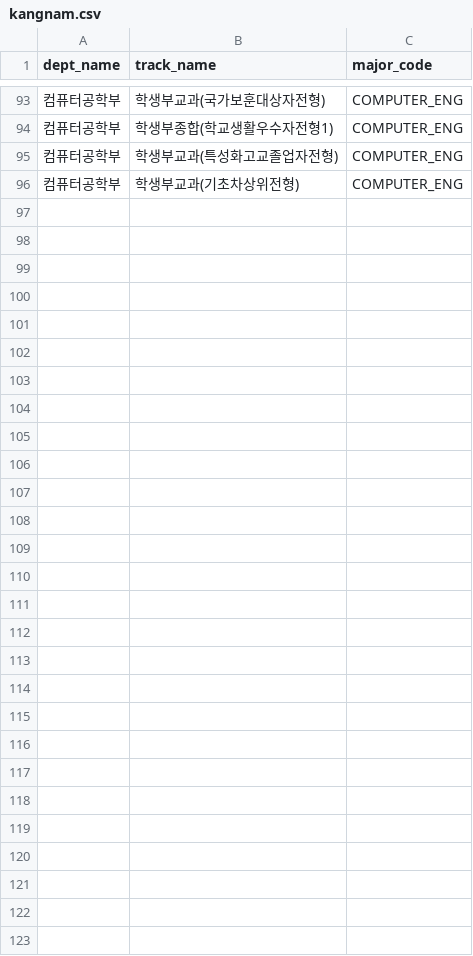
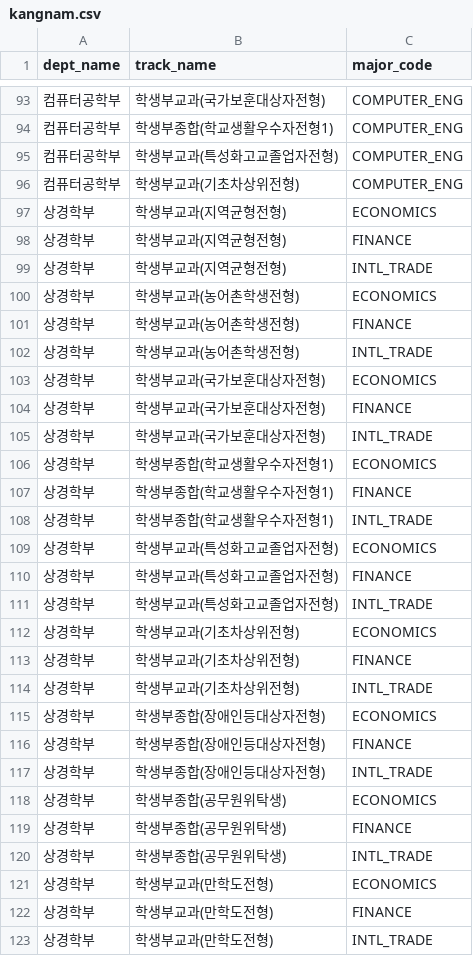
Before and after one commit to 4line-thon-team8/Backend, a CSV file: src/main/resources/seed-data/unit-majors-v8/kangnam.csv, drawn as a sheet; only a part is shown, gaps mark what is left out; the diff names each change by its address in the sheet, - before the commit and + after, or states it on an @@ line.

```diff
--- a/src/main/resources/seed-data/unit-majors-v8/kangnam.csv
+++ b/src/main/resources/seed-data/unit-majors-v8/kangnam.csv
+row 97: 상경학부 | 학생부교과(지역균형전형) | ECONOMICS
+row 98: 상경학부 | 학생부교과(지역균형전형) | FINANCE
+row 99: 상경학부 | 학생부교과(지역균형전형) | INTL_TRADE
+row 100: 상경학부 | 학생부교과(농어촌학생전형) | ECONOMICS
+row 101: 상경학부 | 학생부교과(농어촌학생전형) | FINANCE
+row 102: 상경학부 | 학생부교과(농어촌학생전형) | INTL_TRADE
+row 103: 상경학부 | 학생부교과(국가보훈대상자전형) | ECONOMICS
+row 104: 상경학부 | 학생부교과(국가보훈대상자전형) | FINANCE
+row 105: 상경학부 | 학생부교과(국가보훈대상자전형) | INTL_TRADE
+row 106: 상경학부 | 학생부종합(학교생활우수자전형1) | ECONOMICS
+row 107: 상경학부 | 학생부종합(학교생활우수자전형1) | FINANCE
+row 108: 상경학부 | 학생부종합(학교생활우수자전형1) | INTL_TRADE
+row 109: 상경학부 | 학생부교과(특성화고교졸업자전형) | ECONOMICS
+row 110: 상경학부 | 학생부교과(특성화고교졸업자전형) | FINANCE
+row 111: 상경학부 | 학생부교과(특성화고교졸업자전형) | INTL_TRADE
+row 112: 상경학부 | 학생부교과(기초차상위전형) | ECONOMICS
+row 113: 상경학부 | 학생부교과(기초차상위전형) | FINANCE
+row 114: 상경학부 | 학생부교과(기초차상위전형) | INTL_TRADE
+row 115: 상경학부 | 학생부종합(장애인등대상자전형) | ECONOMICS
+row 116: 상경학부 | 학생부종합(장애인등대상자전형) | FINANCE
+row 117: 상경학부 | 학생부종합(장애인등대상자전형) | INTL_TRADE
+row 118: 상경학부 | 학생부종합(공무원위탁생) | ECONOMICS
+row 119: 상경학부 | 학생부종합(공무원위탁생) | FINANCE
+row 120: 상경학부 | 학생부종합(공무원위탁생) | INTL_TRADE
+row 121: 상경학부 | 학생부교과(만학도전형) | ECONOMICS
+row 122: 상경학부 | 학생부교과(만학도전형) | FINANCE
+row 123: 상경학부 | 학생부교과(만학도전형) | INTL_TRADE
```
Also changed, not shown: src/main/resources/seed-data/unit-majors-v8/catholic.csv, src/main/resources/seed-data/unit-majors-v8/cnu.csv, 4 other files.
